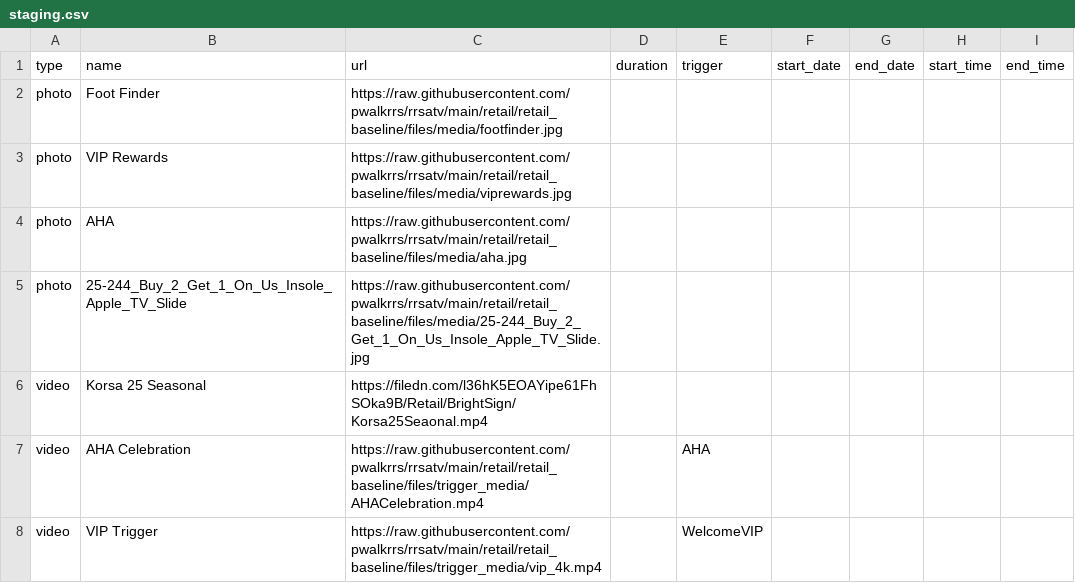
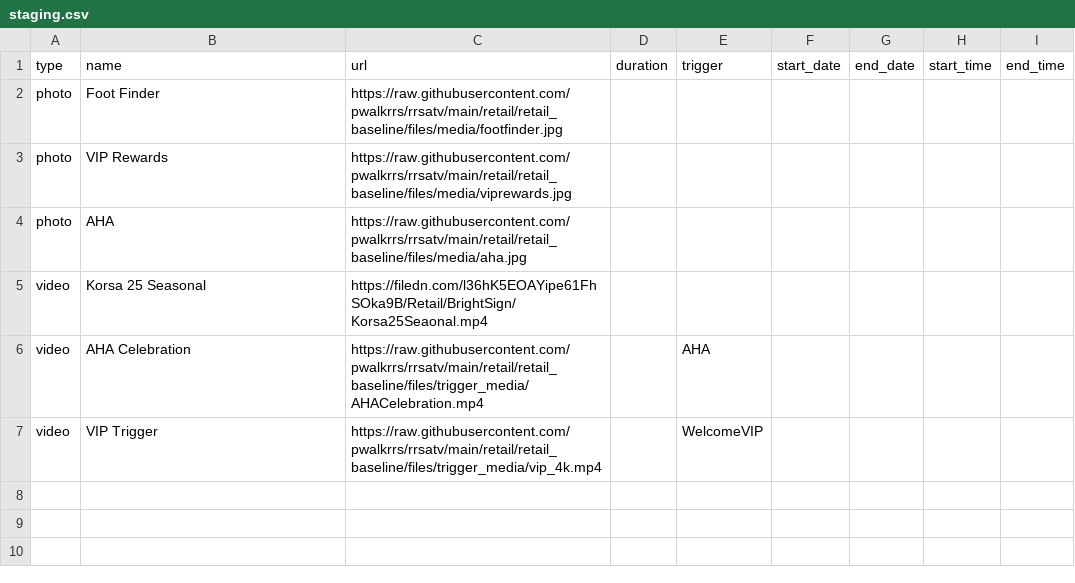
Before and after one commit to pwalkrrs/rrsatv, a CSV file: retail/retail_baseline/csv/pupcast/staging.csv, drawn as a sheet; the diff names each change by its address in the sheet, - before the commit and + after, or states it on an @@ line.

Commit message:
Update staging.csv

```diff
--- a/retail/retail_baseline/csv/pupcast/staging.csv
+++ b/retail/retail_baseline/csv/pupcast/staging.csv
-row 5: photo | 25-244_Buy_2_Get_1_On_Us_Insole_Apple_TV_Slide | https://raw.githubusercontent.com/pwalkrrs/rrsatv/main/retail/retail_baseline/files/media/25-244_Buy_2_Get_1_On_Us_Insole_Apple_TV_Slide.jpg
```
